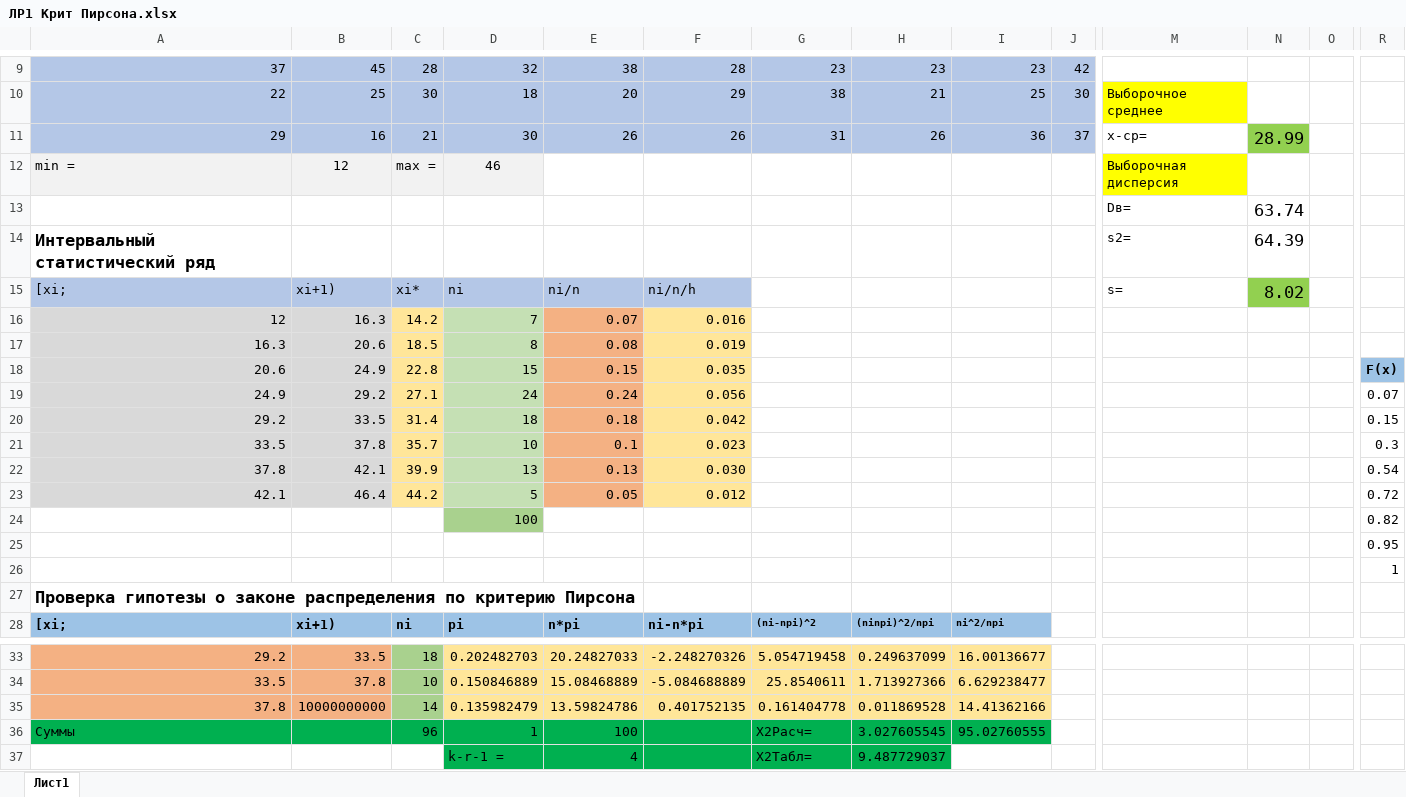
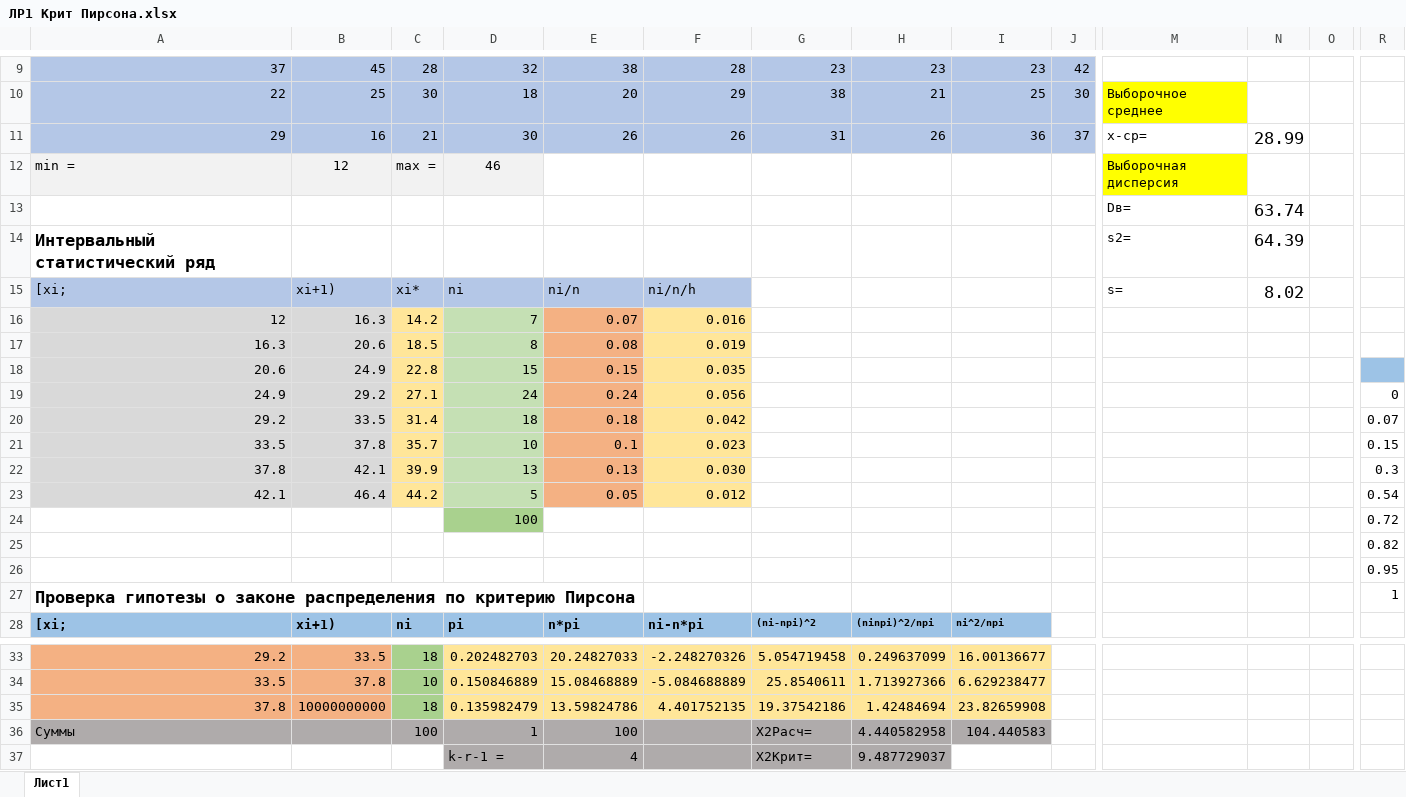
Before and after one commit to kirrishima/3sem-labs, an Excel workbook: ТВИМС/ЛР1 Крит Пирсона.xlsx, sheet Лист1, drawn as a sheet; only a part is shown, gaps mark what is left out; values as stored, in another font and other column widths than the file's, no borders; charts and pictures not drawn; removed rows and columns are numbered as before the commit, all else as after; rows hold the shown columns only; the diff names each change by its address in the sheet, - before the commit and + after, or states it on an @@ line.

```diff
--- a/ТВИМС/ЛР1 Крит Пирсона.xlsx (sheet Лист1)
+++ b/ТВИМС/ЛР1 Крит Пирсона.xlsx (sheet Лист1)
-N11 fill: #92D050
+N11 fill: none
-N15 fill: #92D050
+N15 fill: none
-R18: F(x)
+R18: (empty)
-R19: 0.07
+R19: 0
-R20: 0.15
+R20: 0.07
-R21: 0.3
+R21: 0.15
-R22: 0.54
+R22: 0.3
-R23: 0.72
+R23: 0.54
-R24: 0.82
+R24: 0.72
+row 25:  |  |  |  |  |  |  |  |  |  |  |  |  | 0.82
-row 26:  |  |  |  |  |  |  |  |  |  |  |  |  | 1
-R27: (empty)
+R27: 1
-C35: 14
+C35: 18
-F35: 0.401752135
+F35: 4.401752135
-G35: 0.161404778
+G35: 19.37542186
-H35: 0.011869528
+H35: 1.42484694
-I35: 14.41362166
+I35: 23.82659908
-A36:I36 fill: #00B050
+A36:I36 fill: #AFABAB
-C36: 96
+C36: 100
-H36: 3.027605545
+H36: 4.440582958
-I36: 95.02760555
+I36: 104.440583
-D37:H37 fill: #00B050
+D37:H37 fill: #AFABAB
-G37: X2Табл=
+G37: X2Крит=
```
Also changed, not shown: formulas that keep their value, 4 other files.
